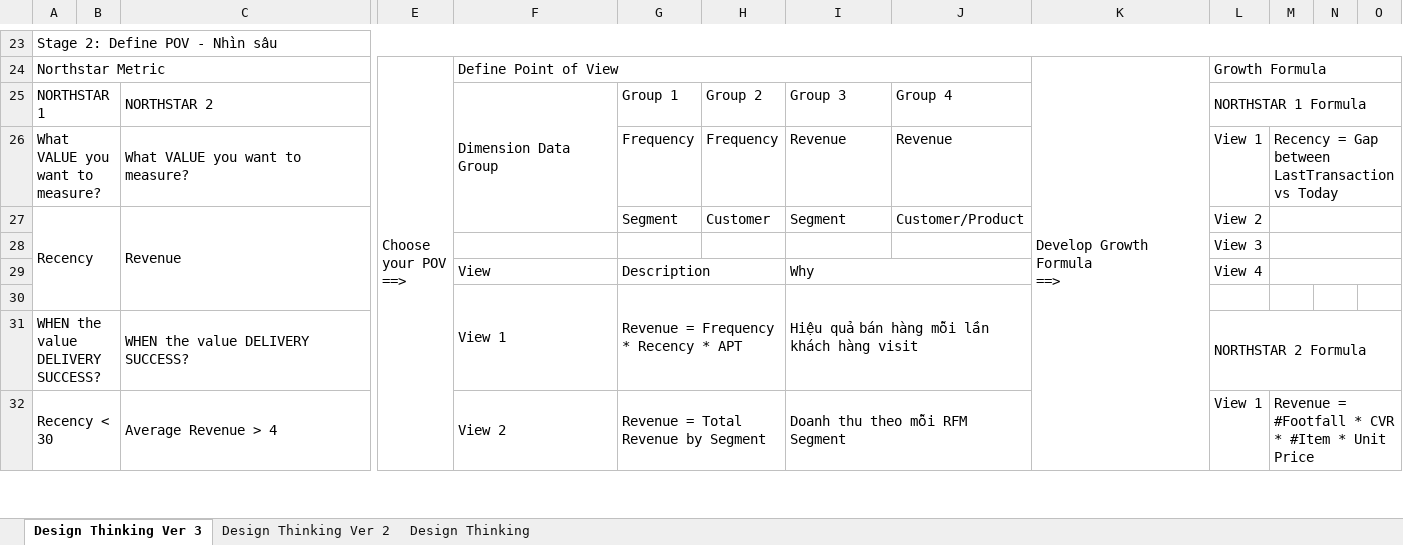
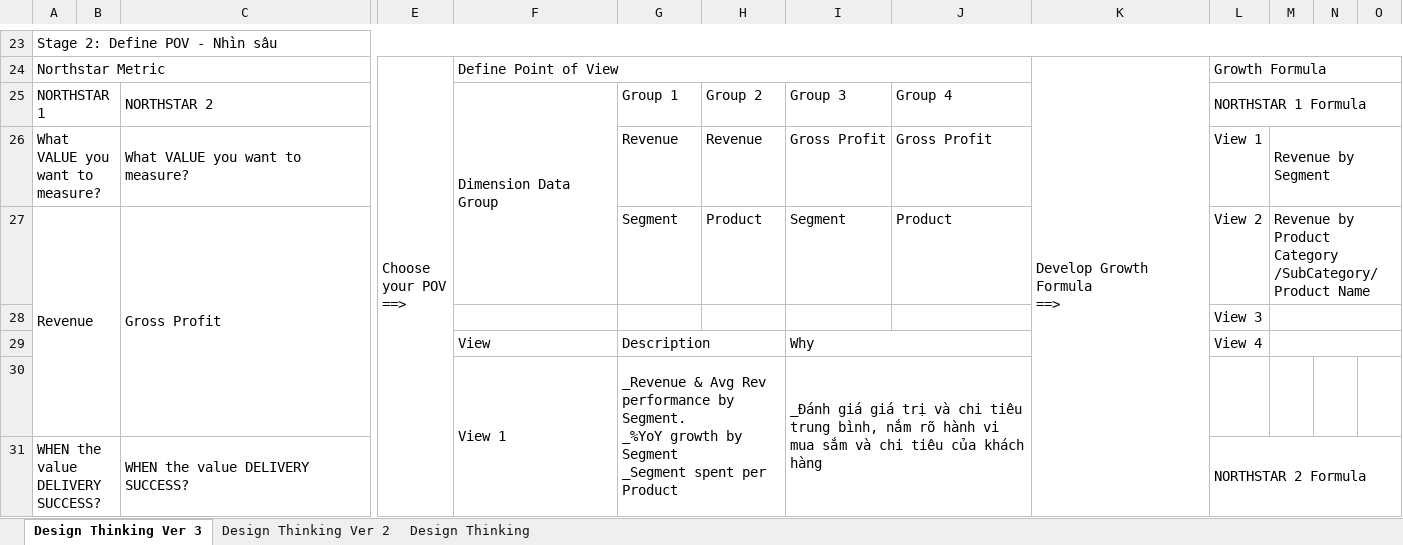
Before and after one commit to kunbox96/Portfolio-Project-Directory, an Excel workbook: PowerBI_Analyze Customer Segmentation of An Online Retailer/Design Thinking Plan.xlsx, sheet Design Thinking Ver 3, drawn as a sheet; only a part is shown, gaps mark what is left out; values as stored, in another font and other column widths than the file's, no cell formats; charts and pictures not drawn; removed rows and columns are numbered as before the commit, all else as after; rows hold the shown columns only; ↵ is a line break in a cell; the diff covers the shown part only; the diff names each change by its address in the sheet, - before the commit and + after, or states it on an @@ line.

Commit message:
update rfm segment project

```diff
--- a/PowerBI_Analyze Customer Segmentation of An Online Retailer/Design Thinking Plan.xlsx (sheet Design Thinking Ver 3)
+++ b/PowerBI_Analyze Customer Segmentation of An Online Retailer/Design Thinking Plan.xlsx (sheet Design Thinking Ver 3)
-G26: Frequency
+G26: Revenue
-H26: Frequency
+H26: Revenue
-I26: Revenue
+I26: Gross Profit
-J26: Revenue
+J26: Gross Profit
-M26: Recency = Gap between LastTransaction vs Today
+M26: Revenue by Segment
-row 27: Recency |  | Revenue |  |  | Segment | Customer | Segment | Customer/Product |  | View 2
+row 27: Revenue |  | Gross Profit |  |  | Segment | Product | Segment | Product |  | View 2 | Revenue by Product Category /SubCategory/ Product Name
-row 30:  |  |  |  | View 1 | Revenue = Frequency * Recency * APT |  | Hiệu quả bán hàng mỗi lần khách hàng visit
+row 30:  |  |  |  | View 1 | _Revenue & Avg Rev performance by Segment. ↵ _%YoY growth by Segment ↵ _Segment spent per Product |  | _Đánh giá giá trị và chi tiêu trung bình, nắm rõ hành vi mua sắm và chi tiêu của khách hàng
-row 32: Recency < 30 |  | Average Revenue > 4 |  | View 2 | Revenue = Total Revenue by Segment |  | Doanh thu theo mỗi RFM Segment |  |  | View 1 | Revenue = #Footfall * CVR * #Item * Unit Price
```
Also changed, not shown: 8 added rows, 7 removed rows and 10 edited cells elsewhere in this sheet, cell formats, 13 other files.
